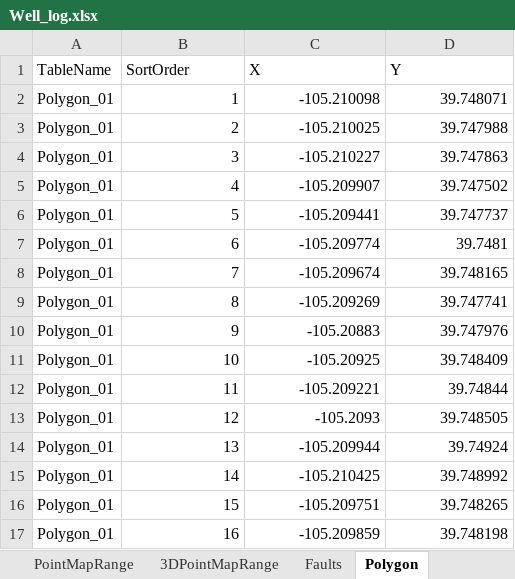
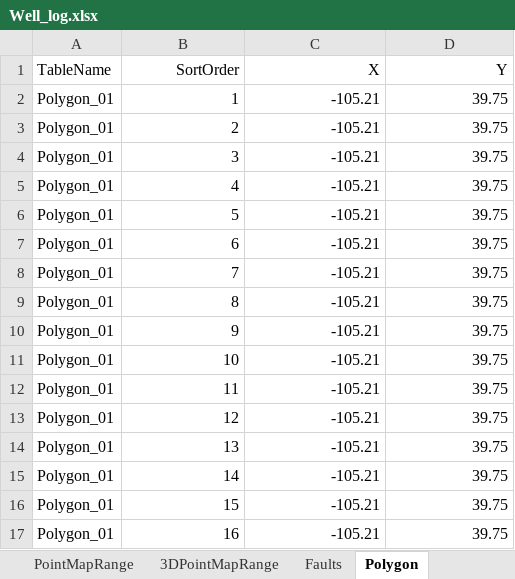
Before and after one commit to Kosakaruri/ttemtoolbox, an Excel workbook: data/Well_log.xlsx, sheet Polygon, drawn as a sheet; only a part is shown; values as stored, in another font and other column widths than the file's, no borders; the diff covers the shown part only; the diff names each change by its address in the sheet, - before the commit and + after, or states it on an @@ line.

```diff
--- a/data/Well_log.xlsx (sheet Polygon)
+++ b/data/Well_log.xlsx (sheet Polygon)
-B1:D1 alignment: left
+B1:D1 alignment: right
-C2 (X): -105.210098
+C2 (X): -105.21
-D2 (Y): 39.748071
+D2 (Y): 39.75
-C3 (X): -105.210025
+C3 (X): -105.21
-D3 (Y): 39.747988
+D3 (Y): 39.75
-C4 (X): -105.210227
+C4 (X): -105.21
-D4 (Y): 39.747863
+D4 (Y): 39.75
-C5 (X): -105.209907
+C5 (X): -105.21
-D5 (Y): 39.747502
+D5 (Y): 39.75
-C6 (X): -105.209441
+C6 (X): -105.21
-D6 (Y): 39.747737
+D6 (Y): 39.75
-C7 (X): -105.209774
+C7 (X): -105.21
-D7 (Y): 39.7481
+D7 (Y): 39.75
-C8 (X): -105.209674
+C8 (X): -105.21
-D8 (Y): 39.748165
+D8 (Y): 39.75
-C9 (X): -105.209269
+C9 (X): -105.21
-D9 (Y): 39.747741
+D9 (Y): 39.75
-C10 (X): -105.20883
+C10 (X): -105.21
-D10 (Y): 39.747976
+D10 (Y): 39.75
-C11 (X): -105.20925
+C11 (X): -105.21
-D11 (Y): 39.748409
+D11 (Y): 39.75
-C12 (X): -105.209221
+C12 (X): -105.21
-D12 (Y): 39.74844
+D12 (Y): 39.75
-C13 (X): -105.2093
+C13 (X): -105.21
-D13 (Y): 39.748505
+D13 (Y): 39.75
-C14 (X): -105.209944
+C14 (X): -105.21
-D14 (Y): 39.74924
+D14 (Y): 39.75
-C15 (X): -105.210425
+C15 (X): -105.21
-D15 (Y): 39.748992
+D15 (Y): 39.75
-C16 (X): -105.209751
+C16 (X): -105.21
-D16 (Y): 39.748265
+D16 (Y): 39.75
-C17 (X): -105.209859
+C17 (X): -105.21
-D17 (Y): 39.748198
+D17 (Y): 39.75
```
Also changed, not shown: 48 edited cells elsewhere in this sheet, sheet Lithology, sheet Location, sheet Faults, sheet MinMaxColor, sheet LithType, sheet WellConstructionType, 19 more sheets, 21 other files.
